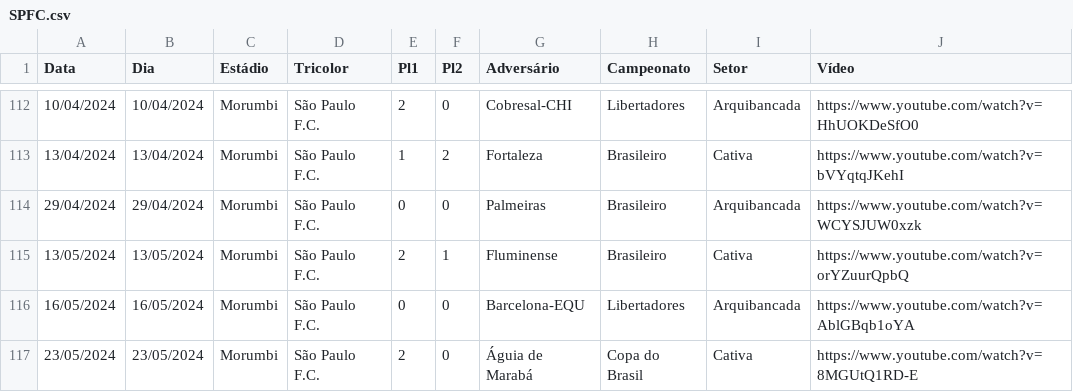
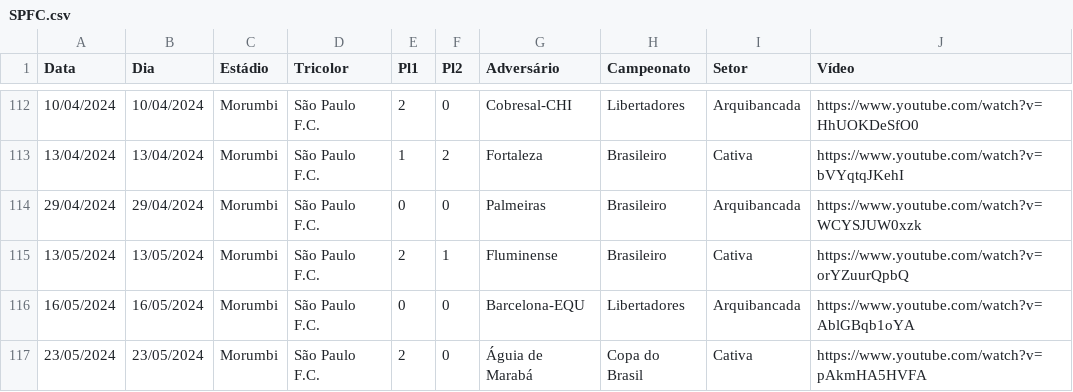
Before and after one commit to renatosts/SPFC, a CSV file: CSV/SPFC.csv, drawn as a sheet; only a part is shown, gaps mark what is left out.

Commit message:
Processamento 24/05/2024

```diff
--- a/CSV/SPFC.csv
+++ b/CSV/SPFC.csv
@@ -116,2 +116,2 @@ Data;Dia;Estádio;Tricolor;Pl1;Pl2;Adversário;Campeonato;Setor;Vídeo
 16/05/2024;16/05/2024;Morumbi;São Paulo F.C.;0;0;Barcelona-EQU;Libertadores;Arquibancada;https://www.youtube.com/watch?v=AblGBqb1oYA
-23/05/2024;23/05/2024;Morumbi;São Paulo F.C.;2;0;Águia de Marabá;Copa do Brasil;Cativa;https://www.youtube.com/watch?v=8MGUtQ1RD-E
+23/05/2024;23/05/2024;Morumbi;São Paulo F.C.;2;0;Águia de Marabá;Copa do Brasil;Cativa;https://www.youtube.com/watch?v=pAkmHA5HVFA
```
